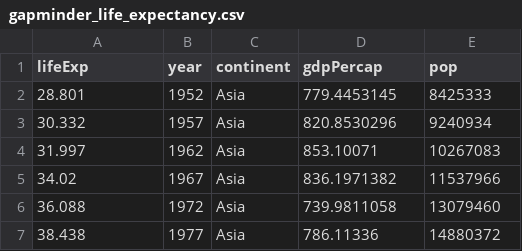
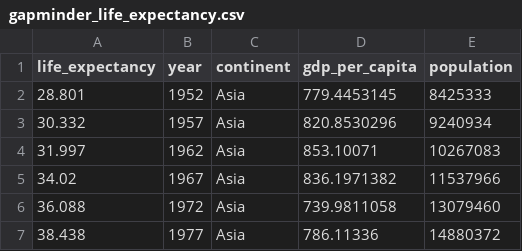
Before and after one commit to fri-datascience/course_bs, a CSV file: session_04_glm/data/gapminder_life_expectancy.csv, drawn as a sheet; only a part is shown.

Commit message:
feature name tweaks

```diff
--- a/session_04_glm/data/gapminder_life_expectancy.csv
+++ b/session_04_glm/data/gapminder_life_expectancy.csv
@@ -1,2 +1,2 @@
-"lifeExp","year","continent","gdpPercap","pop"
+"life_expectancy","year","continent","gdp_per_capita","population"
 28.801,1952,"Asia",779.4453145,8425333
```
